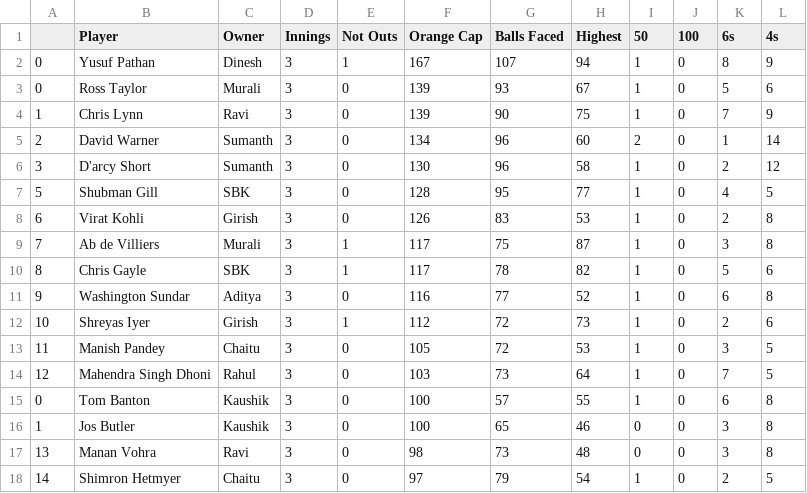
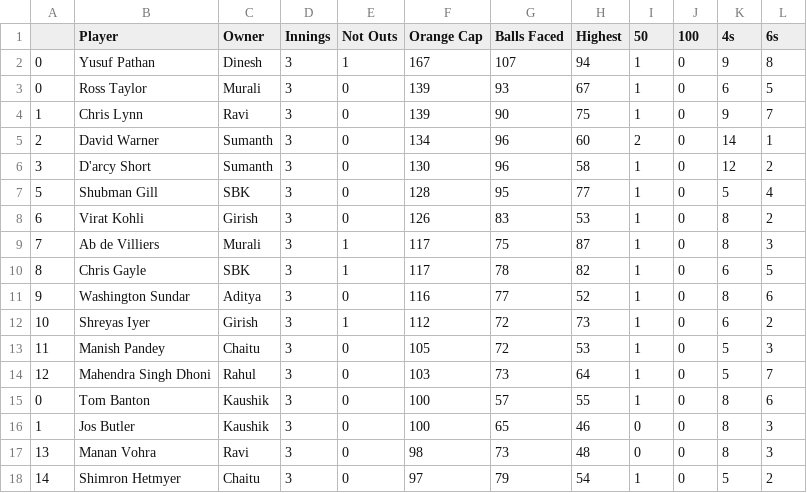
Before and after one commit to gvsairahul/4vs4simulator, a CSV file: Stats/Bat_in_code.csv, drawn as a sheet; only a part is shown; the diff covers the shown part only.

Commit message:
Match 17 Stats

```diff
--- a/Stats/Bat_in_code.csv
+++ b/Stats/Bat_in_code.csv
@@ -1,18 +1,18 @@
-,Player,Owner,Innings,Not Outs,Orange Cap,Balls Faced,Highest,50,100,6s,4s
-0,Yusuf Pathan,Dinesh,3,1,167,107,94,1,0,8,9
-0,Ross Taylor,Murali,3,0,139,93,67,1,0,5,6
-1,Chris Lynn,Ravi,3,0,139,90,75,1,0,7,9
-2,David Warner,Sumanth,3,0,134,96,60,2,0,1,14
-3,D'arcy Short,Sumanth,3,0,130,96,58,1,0,2,12
-5,Shubman Gill,SBK,3,0,128,95,77,1,0,4,5
-6,Virat Kohli,Girish,3,0,126,83,53,1,0,2,8
-7,Ab de Villiers,Murali,3,1,117,75,87,1,0,3,8
-8,Chris Gayle,SBK,3,1,117,78,82,1,0,5,6
-9,Washington Sundar,Aditya,3,0,116,77,52,1,0,6,8
-10,Shreyas Iyer,Girish,3,1,112,72,73,1,0,2,6
-11,Manish Pandey,Chaitu,3,0,105,72,53,1,0,3,5
-12,Mahendra Singh Dhoni,Rahul,3,0,103,73,64,1,0,7,5
-0,Tom Banton,Kaushik,3,0,100,57,55,1,0,6,8
-1,Jos Butler,Kaushik,3,0,100,65,46,0,0,3,8
-13,Manan Vohra,Ravi,3,0,98,73,48,0,0,3,8
-14,Shimron Hetmyer,Chaitu,3,0,97,79,54,1,0,2,5
+,Player,Owner,Innings,Not Outs,Orange Cap,Balls Faced,Highest,50,100,4s,6s
+0,Yusuf Pathan,Dinesh,3,1,167,107,94,1,0,9,8
+0,Ross Taylor,Murali,3,0,139,93,67,1,0,6,5
+1,Chris Lynn,Ravi,3,0,139,90,75,1,0,9,7
+2,David Warner,Sumanth,3,0,134,96,60,2,0,14,1
+3,D'arcy Short,Sumanth,3,0,130,96,58,1,0,12,2
+5,Shubman Gill,SBK,3,0,128,95,77,1,0,5,4
+6,Virat Kohli,Girish,3,0,126,83,53,1,0,8,2
+7,Ab de Villiers,Murali,3,1,117,75,87,1,0,8,3
+8,Chris Gayle,SBK,3,1,117,78,82,1,0,6,5
+9,Washington Sundar,Aditya,3,0,116,77,52,1,0,8,6
+10,Shreyas Iyer,Girish,3,1,112,72,73,1,0,6,2
+11,Manish Pandey,Chaitu,3,0,105,72,53,1,0,5,3
+12,Mahendra Singh Dhoni,Rahul,3,0,103,73,64,1,0,5,7
+0,Tom Banton,Kaushik,3,0,100,57,55,1,0,8,6
+1,Jos Butler,Kaushik,3,0,100,65,46,0,0,8,3
+13,Manan Vohra,Ravi,3,0,98,73,48,0,0,8,3
+14,Shimron Hetmyer,Chaitu,3,0,97,79,54,1,0,5,2
```
Also changed, not shown: 156 edited cells elsewhere in this file.
